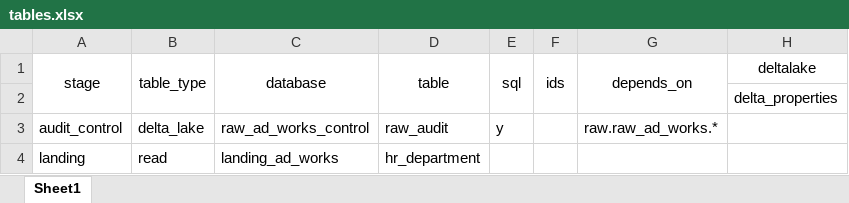
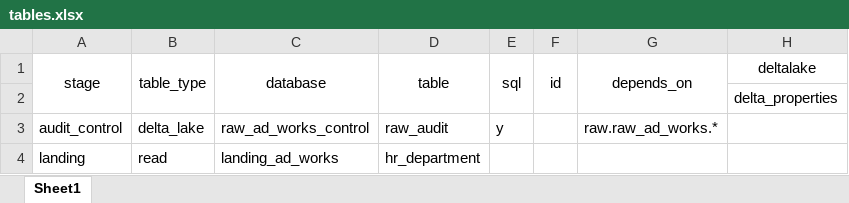
Before and after one commit to sibytes/databricks-patterns, an Excel workbook: ad_works/pipelines/tables.xlsx, sheet Sheet1, drawn as a sheet; only a part is shown; values as stored, in another font and other column widths than the file's, no borders; the diff names each change by its address in the sheet, - before the commit and + after, or states it on an @@ line.

```diff
--- a/ad_works/pipelines/tables.xlsx (sheet Sheet1)
+++ b/ad_works/pipelines/tables.xlsx (sheet Sheet1)
-F1: ids
+F1: id
```
Also changed, not shown: 12 other files.
